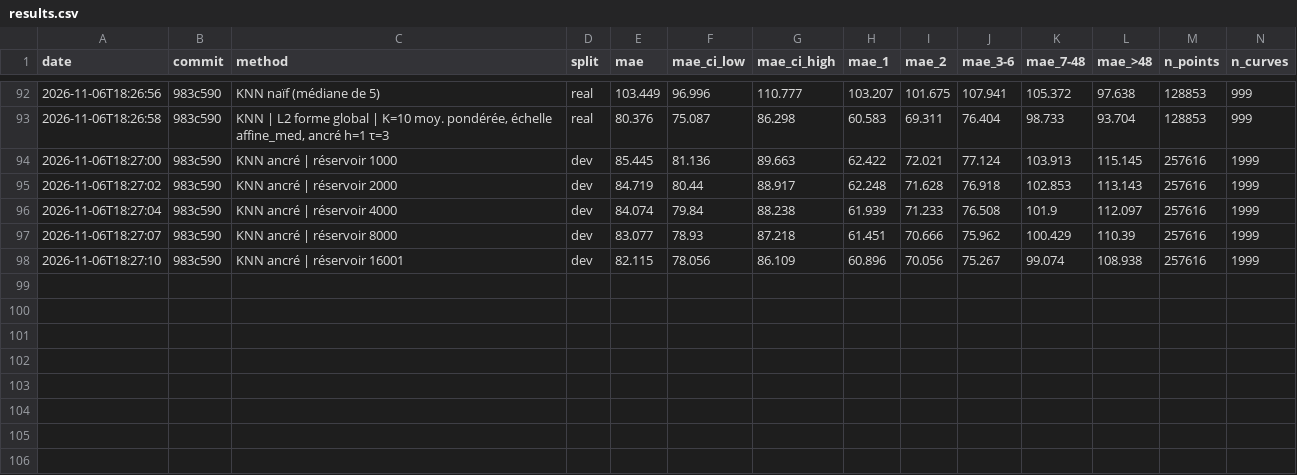
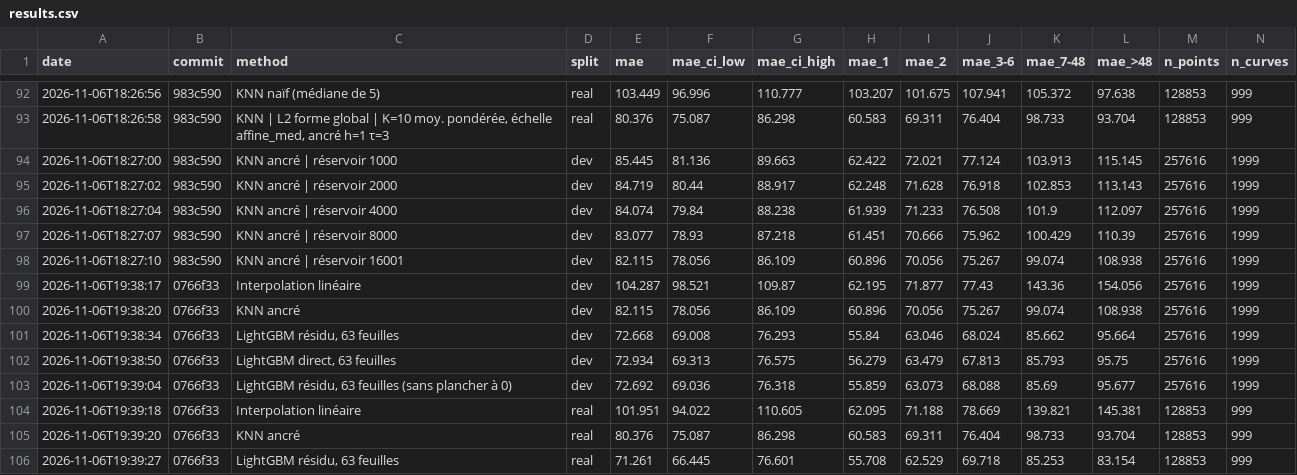
Before and after one commit to thibaudperes/ENS-ENEDIS, a CSV file: reports/results.csv, drawn as a sheet; only a part is shown, gaps mark what is left out; rows hold the shown columns only; the diff names each change by its address in the sheet, - before the commit and + after, or states it on an @@ line.

Commit message:
LightGBM qui corrige le KNN ancré : 72,7 W sur dev, 71,3 W sur real (−9 W apparié)
- features.py : 24 variables par point manquant (prédictions de base, désaccord des
  voisines, position dans le trou, calendrier, mémoire de la courbe, contexte)
- gbm.py : entraînement sur 2,06 M points greffés sur le réservoir, KNN hors pli (5 plis),
  formulations résidu/direct, CV groupée par courbe avec arrêt anticipé, cache des modèles
- tracking.py : suivi MLflow local (mlruns/, ignoré par git)
- notebooks/04_lightgbm.ipynb : grille de 4 configurations, dev/real, SHAP, exemple
- tests : pas d'auto-voisinage hors pli, cohérence des variables, prédiction

```diff
--- a/reports/results.csv
+++ b/reports/results.csv
+row 99: 2026-11-06T19:38:17 | 0766f33 | Interpolation linéaire | dev | 104.287 | 98.521 | 109.87 | 62.195 | 71.877 | 77.43 | 143.36 | 154.056 | 257616 | 1999
+row 100: 2026-11-06T19:38:20 | 0766f33 | KNN ancré | dev | 82.115 | 78.056 | 86.109 | 60.896 | 70.056 | 75.267 | 99.074 | 108.938 | 257616 | 1999
+row 101: 2026-11-06T19:38:34 | 0766f33 | LightGBM résidu, 63 feuilles | dev | 72.668 | 69.008 | 76.293 | 55.84 | 63.046 | 68.024 | 85.662 | 95.664 | 257616 | 1999
+row 102: 2026-11-06T19:38:50 | 0766f33 | LightGBM direct, 63 feuilles | dev | 72.934 | 69.313 | 76.575 | 56.279 | 63.479 | 67.813 | 85.793 | 95.75 | 257616 | 1999
+row 103: 2026-11-06T19:39:04 | 0766f33 | LightGBM résidu, 63 feuilles (sans plancher à 0) | dev | 72.692 | 69.036 | 76.318 | 55.859 | 63.073 | 68.088 | 85.69 | 95.677 | 257616 | 1999
+row 104: 2026-11-06T19:39:18 | 0766f33 | Interpolation linéaire | real | 101.951 | 94.022 | 110.605 | 62.095 | 71.188 | 78.669 | 139.821 | 145.381 | 128853 | 999
+row 105: 2026-11-06T19:39:20 | 0766f33 | KNN ancré | real | 80.376 | 75.087 | 86.298 | 60.583 | 69.311 | 76.404 | 98.733 | 93.704 | 128853 | 999
+row 106: 2026-11-06T19:39:27 | 0766f33 | LightGBM résidu, 63 feuilles | real | 71.261 | 66.445 | 76.601 | 55.708 | 62.529 | 69.718 | 85.253 | 83.154 | 128853 | 999
```
Also changed, not shown: 13 other files.
